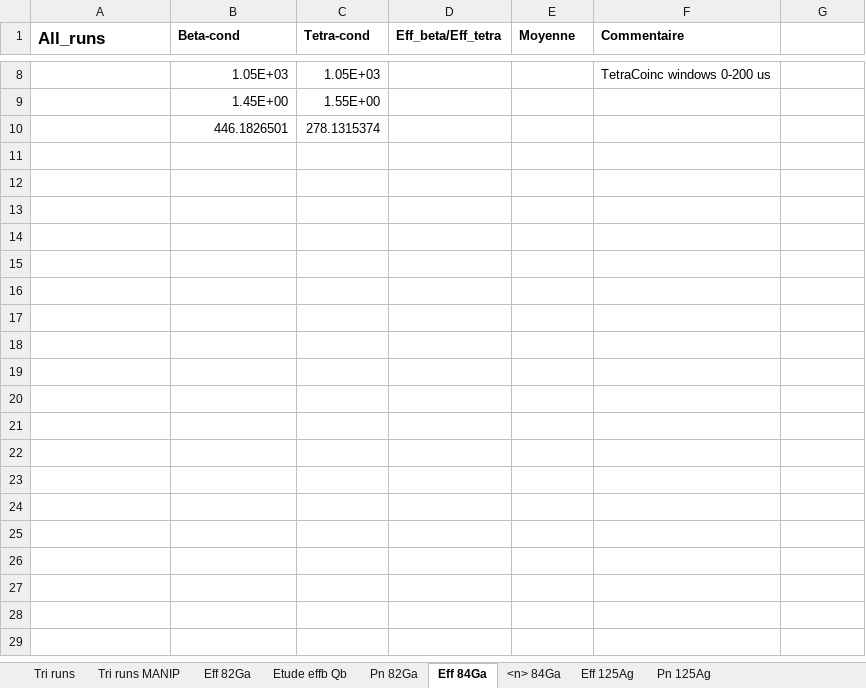
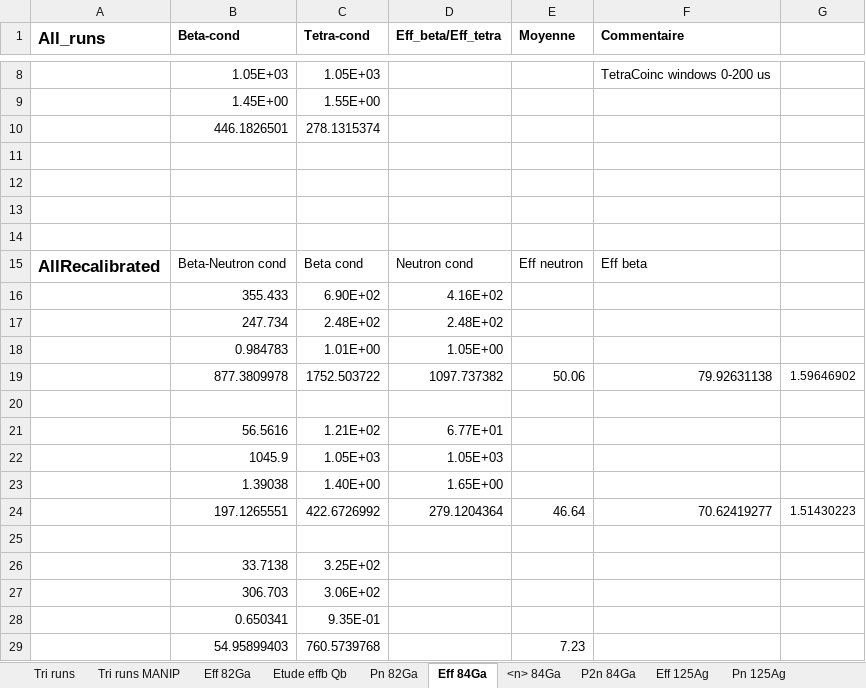
Before and after one commit to EmileCanta/N-RI-22, an Excel workbook: divers/analysis.xlsx, sheet Eff 84Ga, drawn as a sheet; only a part is shown, gaps mark what is left out; values as stored, in another font and other column widths than the file's, no borders; the diff names each change by its address in the sheet, - before the commit and + after, or states it on an @@ line.

```diff
--- a/divers/analysis.xlsx (sheet Eff 84Ga)
+++ b/divers/analysis.xlsx (sheet Eff 84Ga)
+sheet tab: P2n 84Ga
+row 11: (empty)
+row 12: (empty)
+row 13: (empty)
+row 14: (empty)
+row 15: AllRecalibrated | Beta-Neutron cond | Beta cond | Neutron cond | Eff neutron | Eff beta
+row 16:  | 355.433 | 6.90E+02 | 4.16E+02
+row 17:  | 247.734 | 2.48E+02 | 2.48E+02
+row 18:  | 0.984783 | 1.01E+00 | 1.05E+00
+row 19:  | 877.3809978 | 1752.503722 | 1097.737382 | 50.06 | 79.92631138 | 1.59646902
+row 20: (empty)
+row 21:  | 56.5616 | 1.21E+02 | 6.77E+01
+row 22:  | 1045.9 | 1.05E+03 | 1.05E+03
+row 23:  | 1.39038 | 1.40E+00 | 1.65E+00
+row 24:  | 197.1265551 | 422.6726992 | 279.1204364 | 46.64 | 70.62419277 | 1.51430223
+row 25: (empty)
+row 26:  | 33.7138 | 3.25E+02
+row 27:  | 306.703 | 3.06E+02
+row 28:  | 0.650341 | 9.35E-01
+row 29:  | 54.95899403 | 760.5739768 |  | 7.23
```
Also changed, not shown: sheet Rapports d'embranchement 84Ga, sheet <n> 84Ga, charts or pictures, 28 other files.
